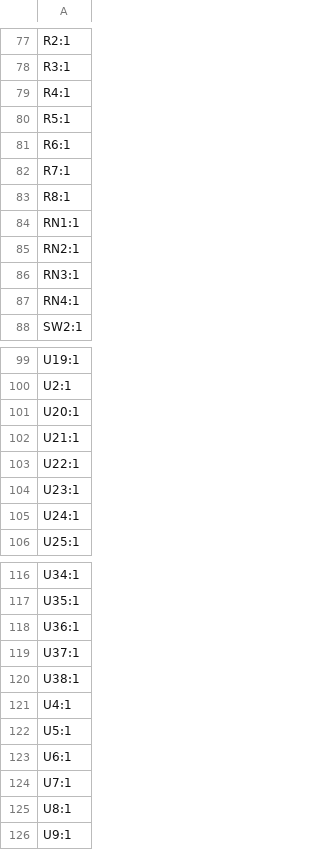
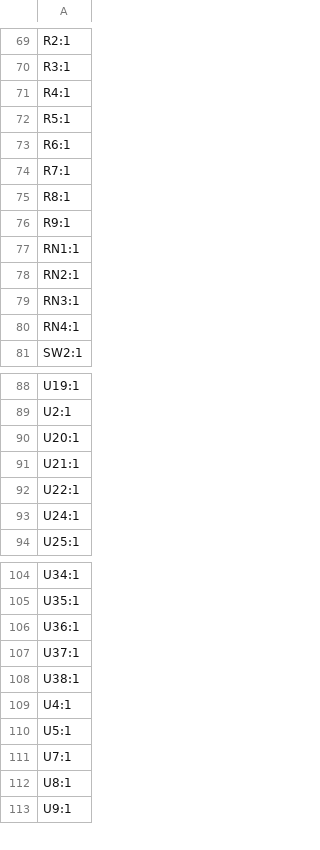
Before and after one commit to agkaminski/FellaPC, a CSV file: kicad/production/designators.csv, drawn as a sheet; only a part is shown, gaps mark what is left out; the diff covers the shown part only.

```diff
--- a/kicad/production/designators.csv
+++ b/kicad/production/designators.csv
@@ -83,2 +75,3 @@ R7:1
 R8:1
+R9:1
 RN1:1
@@ -103,3 +92,2 @@ U21:1
 U22:1
-U23:1
 U24:1
@@ -122,3 +110,2 @@ U4:1
 U5:1
-U6:1
 U7:1
```
Also changed, not shown: 12 removed rows and 1 edited cell elsewhere in this file, kicad/production/bom.csv, kicad/production/positions.csv, 31 other files.
